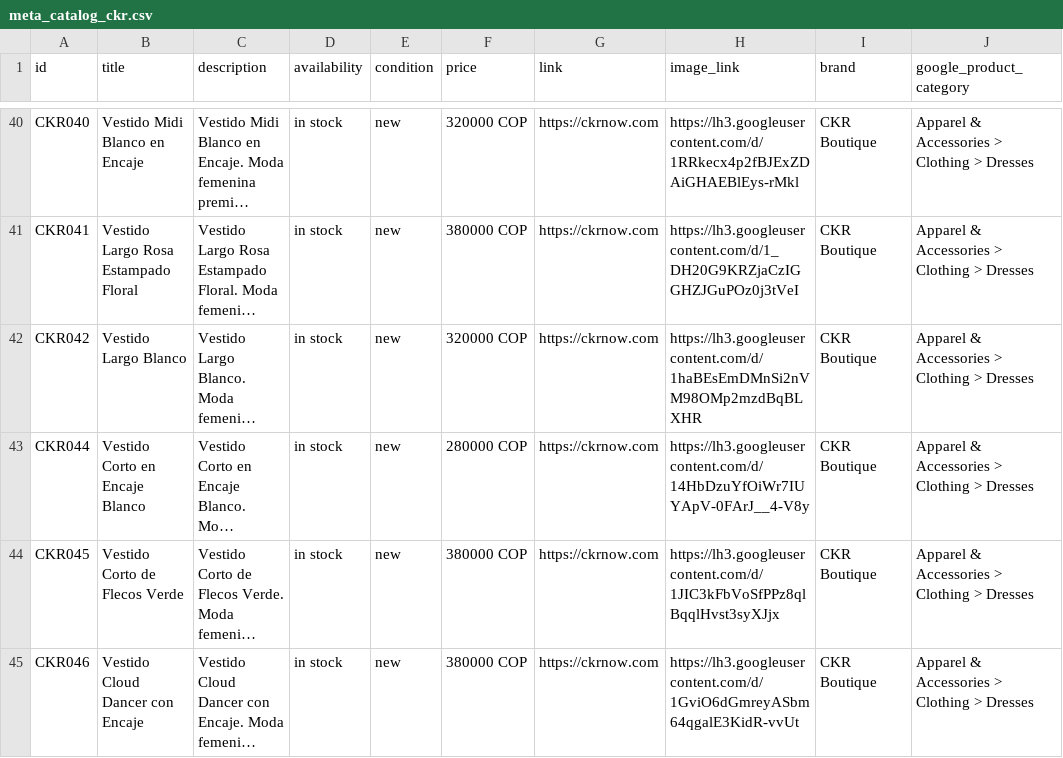
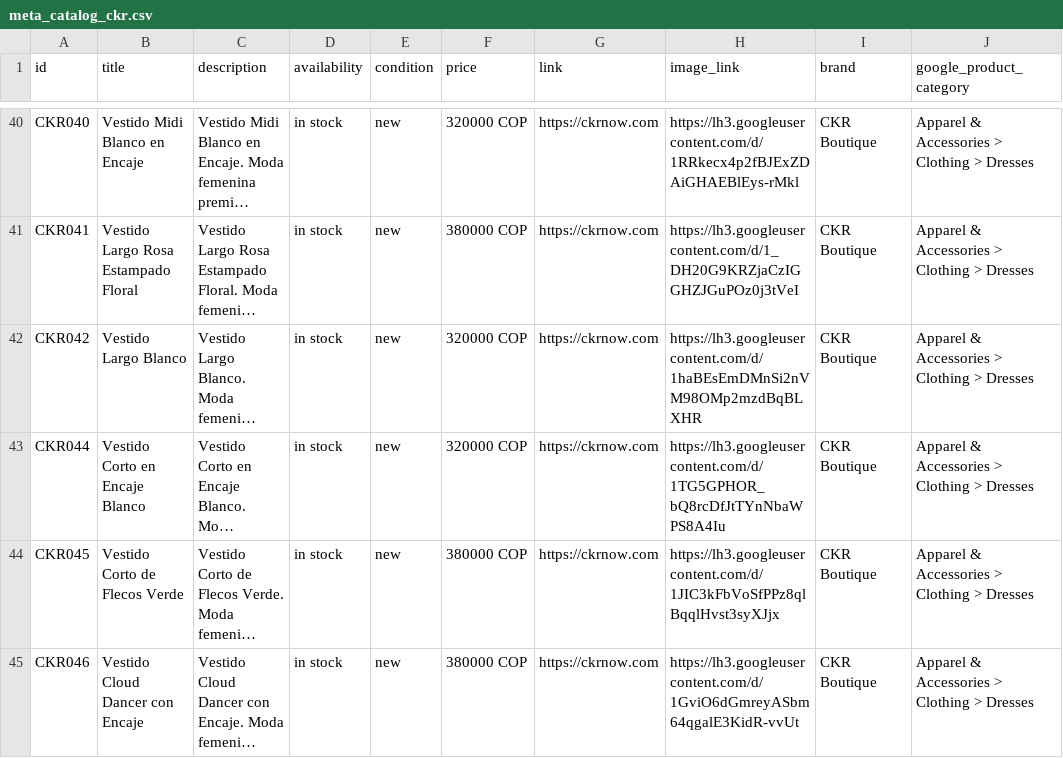
Before and after one commit to alvapas75-afk/ckrnow-website, a CSV file: meta_catalog_ckr.csv, drawn as a sheet; only a part is shown, gaps mark what is left out; long unchanged cells end in …; the diff names each change by its address in the sheet, - before the commit and + after, or states it on an @@ line.

```diff
--- a/meta_catalog_ckr.csv
+++ b/meta_catalog_ckr.csv
-F43 (price): 280000 COP
+F43 (price): 320000 COP
-H43 (image_link): https://lh3.googleusercontent.com/d/14HbDzuYfOiWr7IUYApV-0FArJ__4-V8y
+H43 (image_link): https://lh3.googleusercontent.com/d/1TG5GPHOR_bQ8rcDfJtTYnNbaWPS8A4Iu
```
Also changed, not shown: 2 other files.
